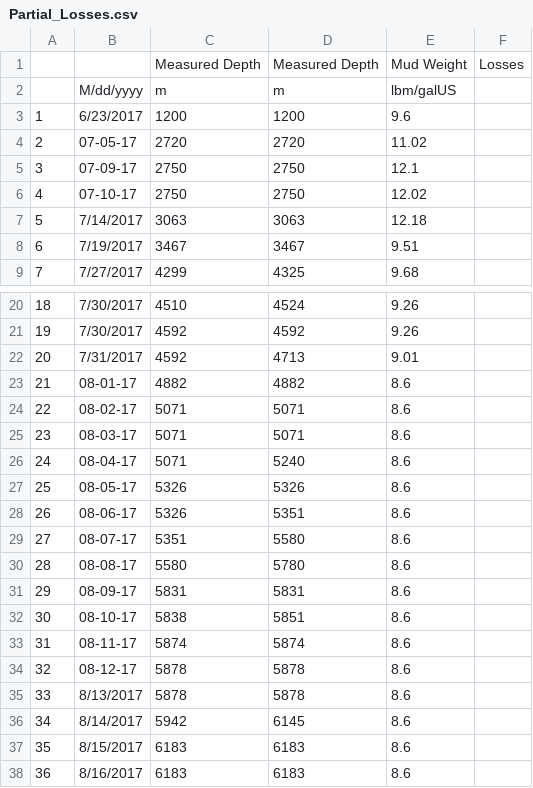
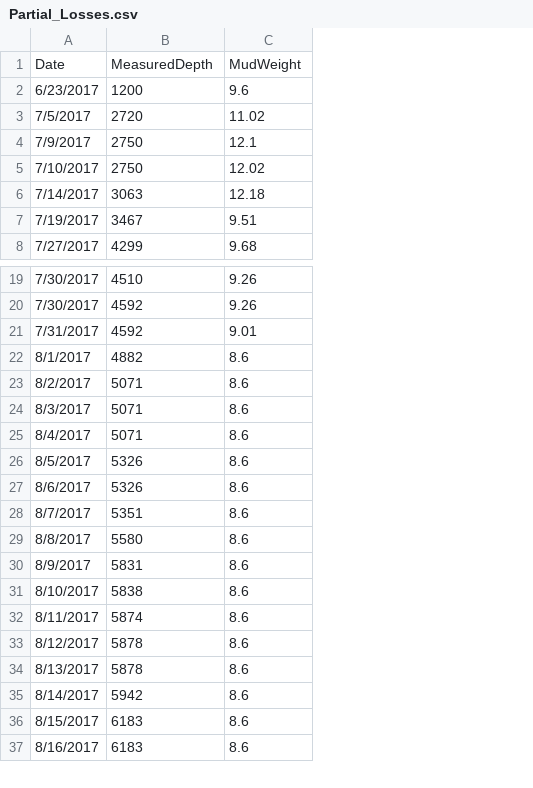
Before and after one commit to kushani17/crm-tutorial, a CSV file: Partial_Losses.csv, drawn as a sheet; only a part is shown, gaps mark what is left out; removed rows and columns are numbered as before the commit, all else as after; the diff names each change by its address in the sheet, - before the commit and + after, or states it on an @@ line.

```diff
--- a/Partial_Losses.csv
+++ b/Partial_Losses.csv
-column A, rows 3-9: 1 | 2 | 3 | 4 | 5 | 6 | 7; rows 20-38: 18 | 19 | 20 | 21 | 22 | 23 | 24 | 25 | 26 | 27 | 28 | 29 | 30 | 31 | 32 | 33 | 34 | 35 | 36
-column D, rows 3-9: 1200 | 2720 | 2750 | 2750 | 3063 | 3467 | 4325; rows 20-38: 4524 | 4592 | 4713 | 4882 | 5071 | 5071 | 5240 | 5326 | 5351 | 5580 | 5780 | 5831 | 5851 | 5874 | 5878 | 5878 | 6145 | 6183 | 6183
-column F, empty
-row 1:  |  | Measured Depth | Measured Depth | Mud Weight | Losses
-row 2:  | M/dd/yyyy | m | m | lbm/galUS
+row 1: Date | MeasuredDepth | MudWeight
-A3: 07-05-17
+A3: 7/5/2017
-A4: 07-09-17
+A4: 7/9/2017
-A5: 07-10-17
+A5: 7/10/2017
-A22: 08-01-17
+A22: 8/1/2017
-A23: 08-02-17
+A23: 8/2/2017
-A24: 08-03-17
+A24: 8/3/2017
-A25: 08-04-17
+A25: 8/4/2017
-A26: 08-05-17
+A26: 8/5/2017
-A27: 08-06-17
+A27: 8/6/2017
-A28: 08-07-17
+A28: 8/7/2017
-A29: 08-08-17
+A29: 8/8/2017
-A30: 08-09-17
+A30: 8/9/2017
-A31: 08-10-17
+A31: 8/10/2017
-A32: 08-11-17
+A32: 8/11/2017
-A33: 08-12-17
+A33: 8/12/2017
```
Also changed, not shown: Reaming.csv, Tight_Hole.csv, 2 other files.
